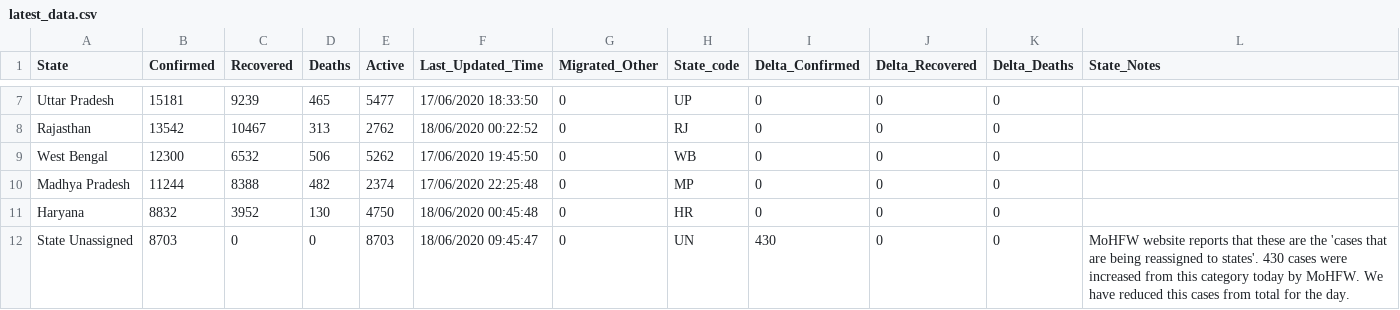
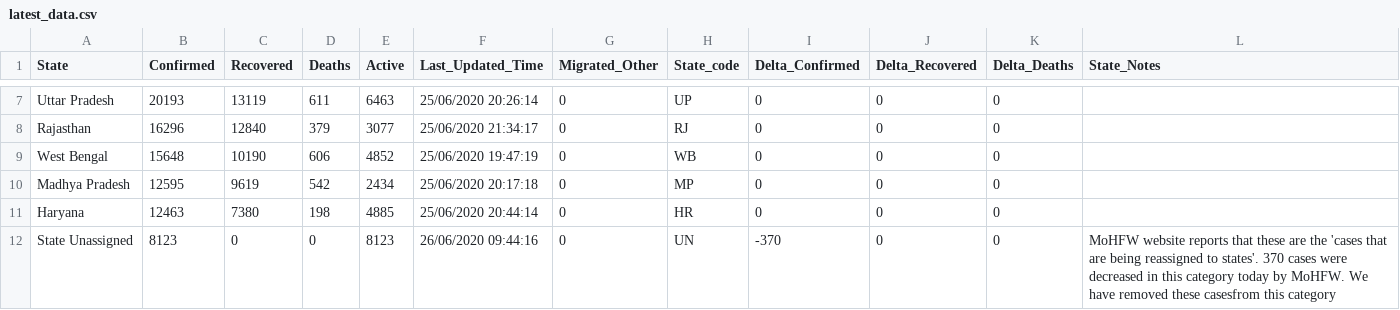
Before and after one commit to pinkman160/covid-dashboard, a CSV file: codes/data/latest_data.csv, drawn as a sheet; only a part is shown, gaps mark what is left out; the diff covers the shown part only; the diff names each change by its address in the sheet, - before the commit and + after, or states it on an @@ line.

```diff
--- a/codes/data/latest_data.csv
+++ b/codes/data/latest_data.csv
-B7 (Confirmed): 15181
+B7 (Confirmed): 20193
-C7 (Recovered): 9239
+C7 (Recovered): 13119
-D7 (Deaths): 465
+D7 (Deaths): 611
-E7 (Active): 5477
+E7 (Active): 6463
-F7 (Last_Updated_Time): 17/06/2020 18:33:50
+F7 (Last_Updated_Time): 25/06/2020 20:26:14
-B8 (Confirmed): 13542
+B8 (Confirmed): 16296
-C8 (Recovered): 10467
+C8 (Recovered): 12840
-D8 (Deaths): 313
+D8 (Deaths): 379
-E8 (Active): 2762
+E8 (Active): 3077
-F8 (Last_Updated_Time): 18/06/2020 00:22:52
+F8 (Last_Updated_Time): 25/06/2020 21:34:17
-B9 (Confirmed): 12300
+B9 (Confirmed): 15648
-C9 (Recovered): 6532
+C9 (Recovered): 10190
-D9 (Deaths): 506
+D9 (Deaths): 606
-E9 (Active): 5262
+E9 (Active): 4852
-F9 (Last_Updated_Time): 17/06/2020 19:45:50
+F9 (Last_Updated_Time): 25/06/2020 19:47:19
-B10 (Confirmed): 11244
+B10 (Confirmed): 12595
-C10 (Recovered): 8388
+C10 (Recovered): 9619
-D10 (Deaths): 482
+D10 (Deaths): 542
-E10 (Active): 2374
+E10 (Active): 2434
-F10 (Last_Updated_Time): 17/06/2020 22:25:48
+F10 (Last_Updated_Time): 25/06/2020 20:17:18
-B11 (Confirmed): 8832
+B11 (Confirmed): 12463
-C11 (Recovered): 3952
+C11 (Recovered): 7380
-D11 (Deaths): 130
+D11 (Deaths): 198
-E11 (Active): 4750
+E11 (Active): 4885
-F11 (Last_Updated_Time): 18/06/2020 00:45:48
+F11 (Last_Updated_Time): 25/06/2020 20:44:14
-B12 (Confirmed): 8703
+B12 (Confirmed): 8123
-E12 (Active): 8703
+E12 (Active): 8123
-F12 (Last_Updated_Time): 18/06/2020 09:45:47
+F12 (Last_Updated_Time): 26/06/2020 09:44:16
-I12 (Delta_Confirmed): 430
+I12 (Delta_Confirmed): -370
-L12 (State_Notes): …to states'. 430 cases were increased from this category today by MoHFW. We have reduced this cases from total for the day.
+L12 (State_Notes): …to states'. 370 cases were decreased in this category today by MoHFW. We have removed these casesfrom this category
```
Also changed, not shown: 161 edited cells elsewhere in this file, codes/data/state_daily_raw_data.csv, 6 other files.
